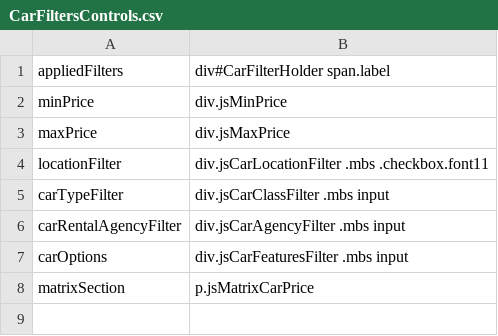
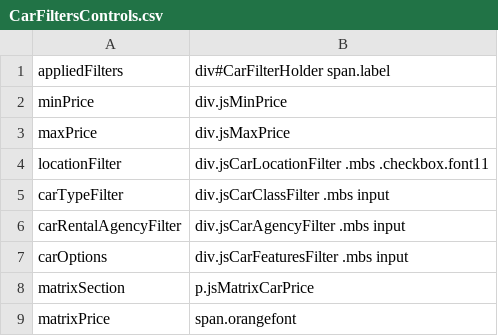
Before and after one commit to varun1308/rovia-automation, a CSV file: Rovia.UI.Automation.Tests/Controls/Car/CarFiltersControls.csv, drawn as a sheet; the diff names each change by its address in the sheet, - before the commit and + after, or states it on an @@ line.

```diff
--- a/Rovia.UI.Automation.Tests/Controls/Car/CarFiltersControls.csv
+++ b/Rovia.UI.Automation.Tests/Controls/Car/CarFiltersControls.csv
+row 9: matrixPrice | span.orangefont
```
Also changed, not shown: Rovia.UI.Automation.Tests/Controls/CheckoutControls.csv, 3 other files.
